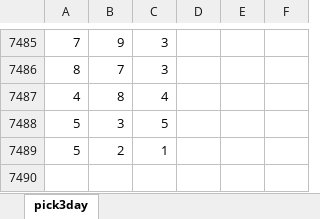
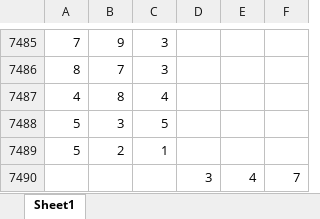
Before and after one commit to LuciaVega-L/LabEstocasticos-Loteria, an Excel workbook: Data/historial_loteria.xlsx, sheet Sheet1, drawn as a sheet; only a part is shown, gaps mark what is left out; values as stored, in another font and other column widths than the file's, no borders; the diff names each change by its address in the sheet, - before the commit and + after, or states it on an @@ line.

```diff
--- a/Data/historial_loteria.xlsx (sheet Sheet1)
+++ b/Data/historial_loteria.xlsx (sheet Sheet1)
-sheet tab: pick3day
+sheet tab: Sheet1
+row 7490:  |  |  | 3 | 4 | 7
```
Also changed, not shown: 1 other file.
